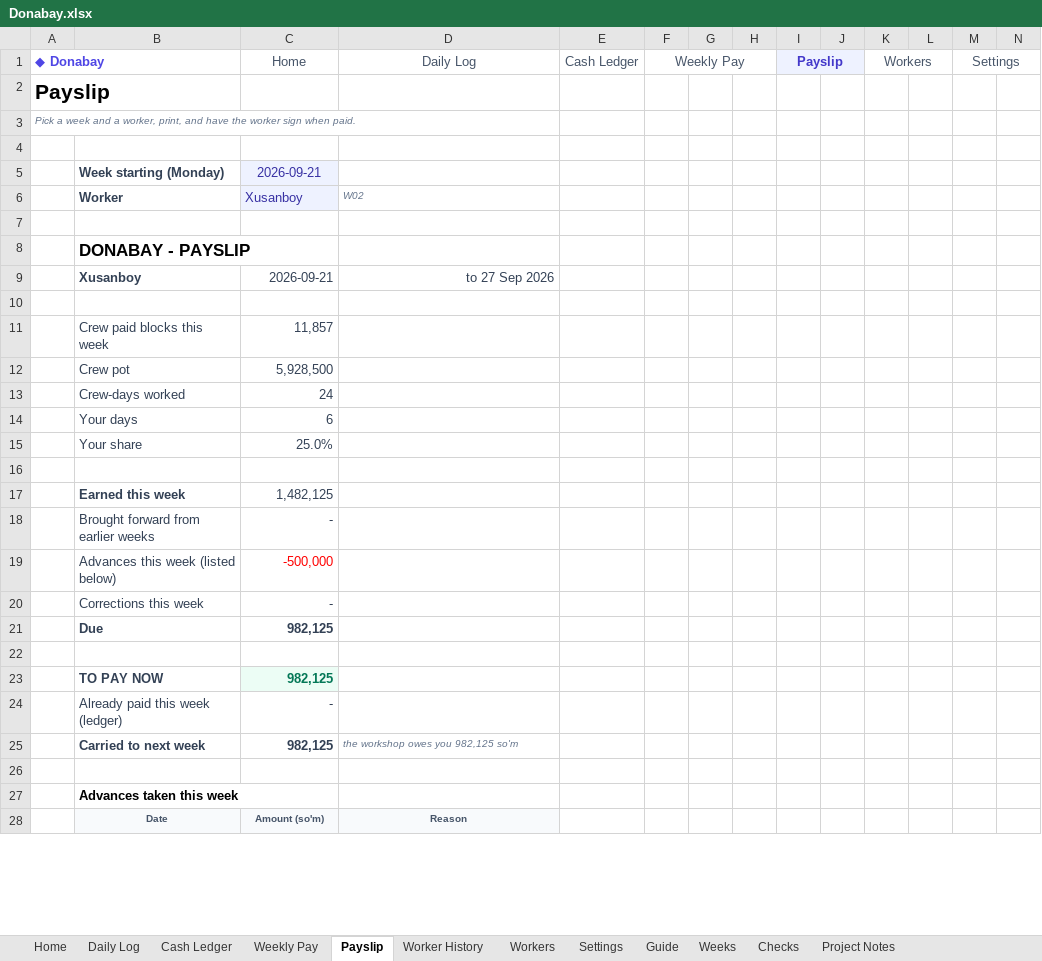
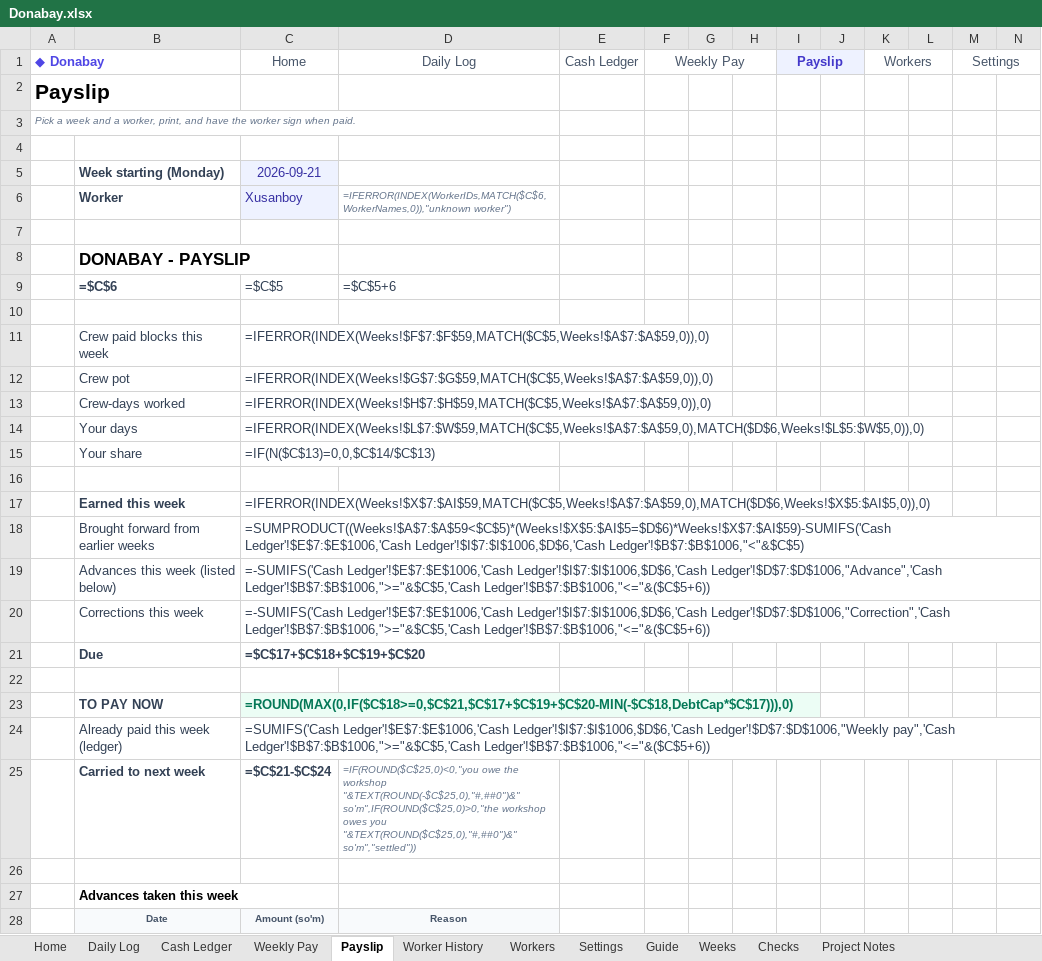
Before and after one commit to azizdadabaev/AkhiSal, an Excel workbook: Donabay.xlsx, sheet Payslip, drawn as a sheet; only a part is shown; values as stored, in another font and other column widths than the file's, no borders; formulas without a stored value are shown as written; removed rows and columns are numbered as before the commit, all else as after; rows hold the shown columns only; the diff covers the shown part only; the diff names each change by its address in the sheet, - before the commit and + after, or states it on an @@ line.

```diff
--- a/Donabay.xlsx (sheet Payslip)
+++ b/Donabay.xlsx (sheet Payslip)
-J1 fill: #EEF2FF
+J1 fill: none
-D6: W02
+D6: =IFERROR(INDEX(WorkerIDs,MATCH($C$6,WorkerNames,0)),"unknown worker")
-row 9:  | Xusanboy | 2026-09-21 | to 27 Sep 2026
+row 9:  | =$C$6 | =$C$5 | =$C$5+6
-C11: 11,857
+C11: =IFERROR(INDEX(Weeks!$F$7:$F$59,MATCH($C$5,Weeks!$A$7:$A$59,0)),0)
-C12: 5,928,500
+C12: =IFERROR(INDEX(Weeks!$G$7:$G$59,MATCH($C$5,Weeks!$A$7:$A$59,0)),0)
-C13: 24
+C13: =IFERROR(INDEX(Weeks!$H$7:$H$59,MATCH($C$5,Weeks!$A$7:$A$59,0)),0)
-C14: 6
+C14: =IFERROR(INDEX(Weeks!$L$7:$W$59,MATCH($C$5,Weeks!$A$7:$A$59,0),MATCH($D$6,Weeks!$L$5:$W$5,0)),0)
-C15: 25.0%
+C15: =IF(N($C$13)=0,0,$C$14/$C$13)
-C17: 1,482,125
+C17: =IFERROR(INDEX(Weeks!$X$7:$AI$59,MATCH($C$5,Weeks!$A$7:$A$59,0),MATCH($D$6,Weeks!$X$5:$AI$5,0)),0)
-C18: -
+C18: =SUMPRODUCT((Weeks!$A$7:$A$59<$C$5)*(Weeks!$X$5:$AI$5=$D$6)*Weeks!$X$7:$AI$59)-SUMIFS('Cash Ledger'!$E$7:$E$1006,'Cash Ledger'!$I$7:$I$1006,$D$6,'Cash Ledger'!$B$7:$B$1006,"<"&$C$5)
-C19: -500,000
+C19: =-SUMIFS('Cash Ledger'!$E$7:$E$1006,'Cash Ledger'!$I$7:$I$1006,$D$6,'Cash Ledger'!$D$7:$D$1006,"Advance",'Cash Ledger'!$B$7:$B$1006,">="&$C$5,'Cash Ledger'!$B$7:$B$1006,"<="&($C$5+6))
-C19 text colour: #FF0000
+C19 text colour: #334155
-C20: -
+C20: =-SUMIFS('Cash Ledger'!$E$7:$E$1006,'Cash Ledger'!$I$7:$I$1006,$D$6,'Cash Ledger'!$D$7:$D$1006,"Correction",'Cash Ledger'!$B$7:$B$1006,">="&$C$5,'Cash Ledger'!$B$7:$B$1006,"<="&($C$5+6))
-C21: 982,125
+C21: =$C$17+$C$18+$C$19+$C$20
-C23: 982,125
+C23: =ROUND(MAX(0,IF($C$18>=0,$C$21,$C$17+$C$19+$C$20-MIN(-$C$18,DebtCap*$C$17))),0)
-C24: -
+C24: =SUMIFS('Cash Ledger'!$E$7:$E$1006,'Cash Ledger'!$I$7:$I$1006,$D$6,'Cash Ledger'!$D$7:$D$1006,"Weekly pay",'Cash Ledger'!$B$7:$B$1006,">="&$C$5,'Cash Ledger'!$B$7:$B$1006,"<="&($C$5+6))
-row 25:  | Carried to next week | 982,125 | the workshop owes you 982,125 so'm
+row 25:  | Carried to next week | =$C$21-$C$24 | =IF(ROUND($C$25,0)<0,"you owe the workshop "&TEXT(ROUND(-$C$25,0),"#,##0")&" so'm",IF(ROUND($C$25,0)>0,"the workshop owes you "&TEXT(ROUND($C$25,0),"#,##0")&" so'm","settled"))
```
Also changed, not shown: 1 added row, 1 removed row, 30 edited cells and merged cells elsewhere in this sheet, sheet Cash Ledger, sheet Daily Log, sheet Weeks, sheet Worker History, sheet Weekly Pay, sheet Home, 5 more sheets, hidden cells, 5 other files.
